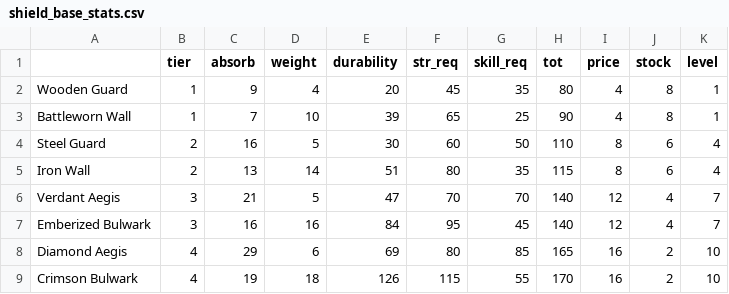
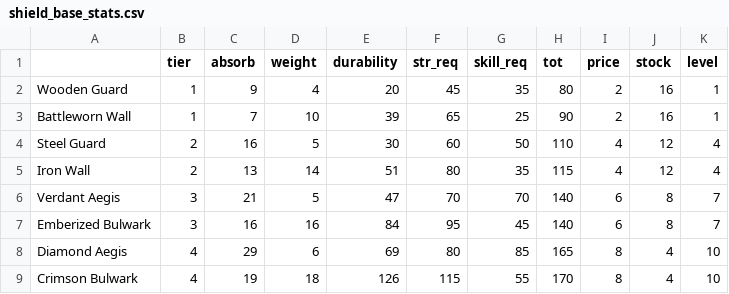
Before and after one commit to franzonio/towerdefense, a CSV file: shield_base_stats.csv, drawn as a sheet.

```diff
--- a/shield_base_stats.csv
+++ b/shield_base_stats.csv
@@ -1,9 +1,9 @@
 ,tier,absorb,weight,durability,str_req,skill_req,tot,price,stock,level
-Wooden Guard,1,9,4,20,45,35,80,4,8,1
-Battleworn Wall,1,7,10,39,65,25,90,4,8,1
-Steel Guard,2,16,5,30,60,50,110,8,6,4
-Iron Wall,2,13,14,51,80,35,115,8,6,4
-Verdant Aegis,3,21,5,47,70,70,140,12,4,7
-Emberized Bulwark,3,16,16,84,95,45,140,12,4,7
-Diamond Aegis,4,29,6,69,80,85,165,16,2,10
-Crimson Bulwark,4,19,18,126,115,55,170,16,2,10
+Wooden Guard,1,9,4,20,45,35,80,2,16,1
+Battleworn Wall,1,7,10,39,65,25,90,2,16,1
+Steel Guard,2,16,5,30,60,50,110,4,12,4
+Iron Wall,2,13,14,51,80,35,115,4,12,4
+Verdant Aegis,3,21,5,47,70,70,140,6,8,7
+Emberized Bulwark,3,16,16,84,95,45,140,6,8,7
+Diamond Aegis,4,29,6,69,80,85,165,8,4,10
+Crimson Bulwark,4,19,18,126,115,55,170,8,4,10
```
Also changed, not shown: armor_base_stats.csv, weapons_base_stats.csv, 19 other files.
